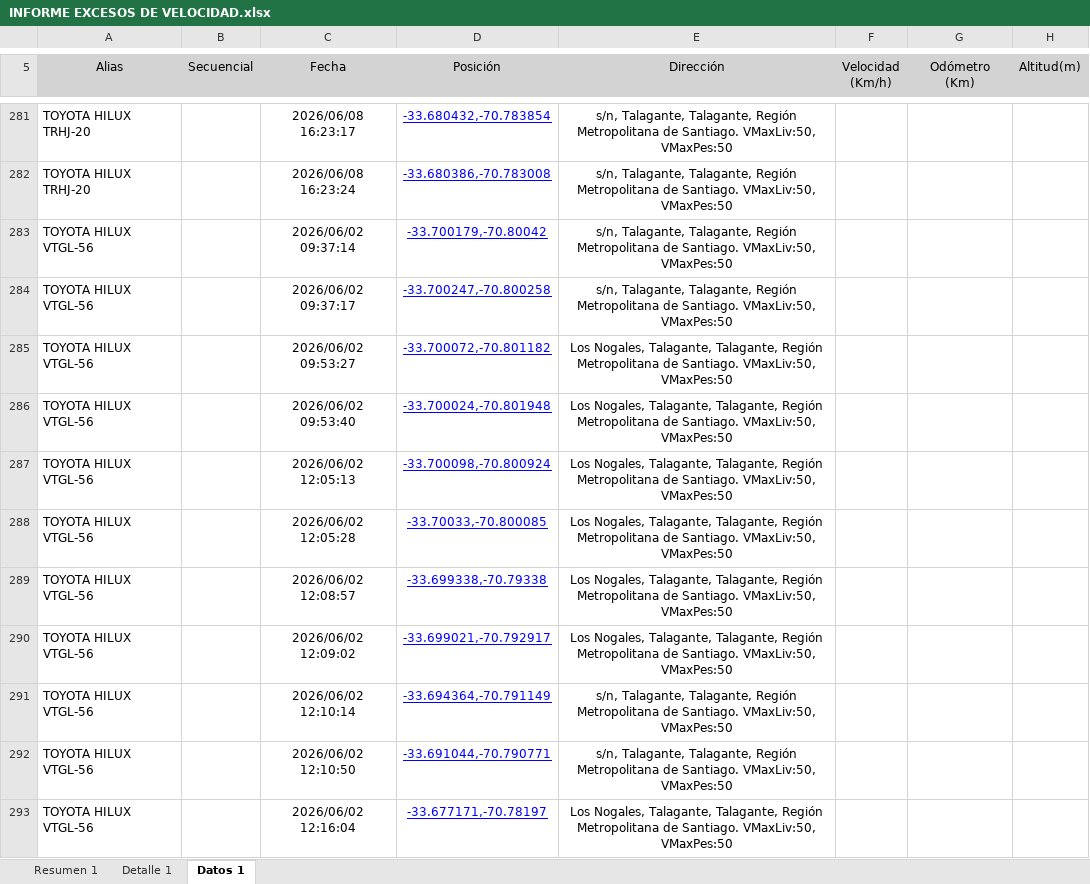
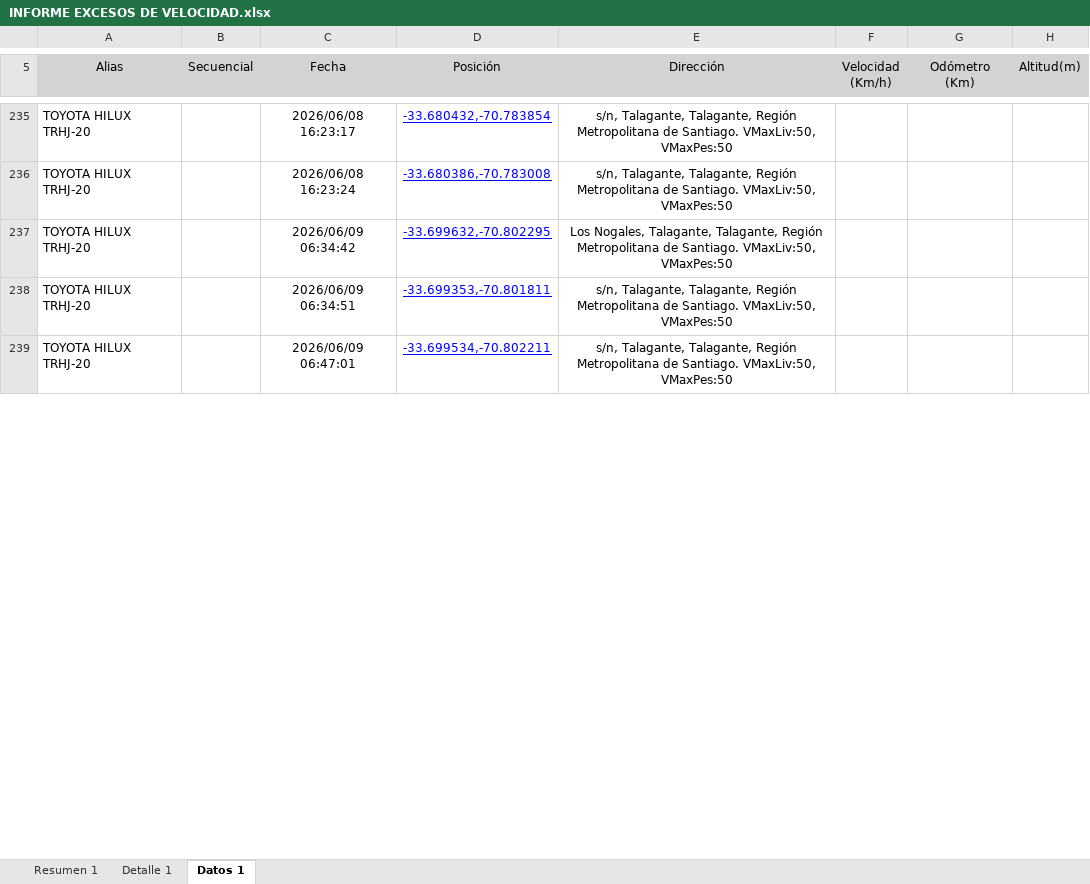
Before and after one commit to WurfelSPA/tracklink-santamarta, an Excel workbook: INFORME EXCESOS DE VELOCIDAD.xlsx, sheet Datos 1, drawn as a sheet; only a part is shown, gaps mark what is left out; values as stored, in another font and other column widths than the file's, no borders; table styles not drawn; removed rows and columns are numbered as before the commit, all else as after; the diff covers the shown part only; the diff names each change by its address in the sheet, - before the commit and + after, or states it on an @@ line.

```diff
--- a/INFORME EXCESOS DE VELOCIDAD.xlsx (sheet Datos 1)
+++ b/INFORME EXCESOS DE VELOCIDAD.xlsx (sheet Datos 1)
-row 283: TOYOTA HILUX VTGL-56 |  | 2026/06/02 09:37:14 | -33.700179,-70.80042 | s/n, Talagante, Talagante, Región Metropolitana de Santiago. VMaxLiv:50, VMaxPes:50
-row 284: TOYOTA HILUX VTGL-56 |  | 2026/06/02 09:37:17 | -33.700247,-70.800258 | s/n, Talagante, Talagante, Región Metropolitana de Santiago. VMaxLiv:50, VMaxPes:50
-row 285: TOYOTA HILUX VTGL-56 |  | 2026/06/02 09:53:27 | -33.700072,-70.801182 | Los Nogales, Talagante, Talagante, Región Metropolitana de Santiago. VMaxLiv:50, VMaxPes:50
-row 286: TOYOTA HILUX VTGL-56 |  | 2026/06/02 09:53:40 | -33.700024,-70.801948 | Los Nogales, Talagante, Talagante, Región Metropolitana de Santiago. VMaxLiv:50, VMaxPes:50
-row 287: TOYOTA HILUX VTGL-56 |  | 2026/06/02 12:05:13 | -33.700098,-70.800924 | Los Nogales, Talagante, Talagante, Región Metropolitana de Santiago. VMaxLiv:50, VMaxPes:50
-row 288: TOYOTA HILUX VTGL-56 |  | 2026/06/02 12:05:28 | -33.70033,-70.800085 | Los Nogales, Talagante, Talagante, Región Metropolitana de Santiago. VMaxLiv:50, VMaxPes:50
-row 289: TOYOTA HILUX VTGL-56 |  | 2026/06/02 12:08:57 | -33.699338,-70.79338 | Los Nogales, Talagante, Talagante, Región Metropolitana de Santiago. VMaxLiv:50, VMaxPes:50
-A237:A239 (Alias): TOYOTA HILUX VTGL-56
+A237:A239 (Alias): TOYOTA HILUX TRHJ-20
-C237 (Fecha): 2026/06/02 12:09:02
+C237 (Fecha): 2026/06/09 06:34:42
-D237 (Posición): -33.699021,-70.792917
+D237 (Posición): -33.699632,-70.802295
-C238 (Fecha): 2026/06/02 12:10:14
+C238 (Fecha): 2026/06/09 06:34:51
-D238 (Posición): -33.694364,-70.791149
+D238 (Posición): -33.699353,-70.801811
-C239 (Fecha): 2026/06/02 12:10:50
+C239 (Fecha): 2026/06/09 06:47:01
-D239 (Posición): -33.691044,-70.790771
+D239 (Posición): -33.699534,-70.802211
-row 293: TOYOTA HILUX VTGL-56 |  | 2026/06/02 12:16:04 | -33.677171,-70.78197 | Los Nogales, Talagante, Talagante, Región Metropolitana de Santiago. VMaxLiv:50, VMaxPes:50
```
Also changed, not shown: 27 added rows, 53 removed rows and 490 edited cells elsewhere in this sheet, sheet Detalle 1, sheet Resumen 1.
